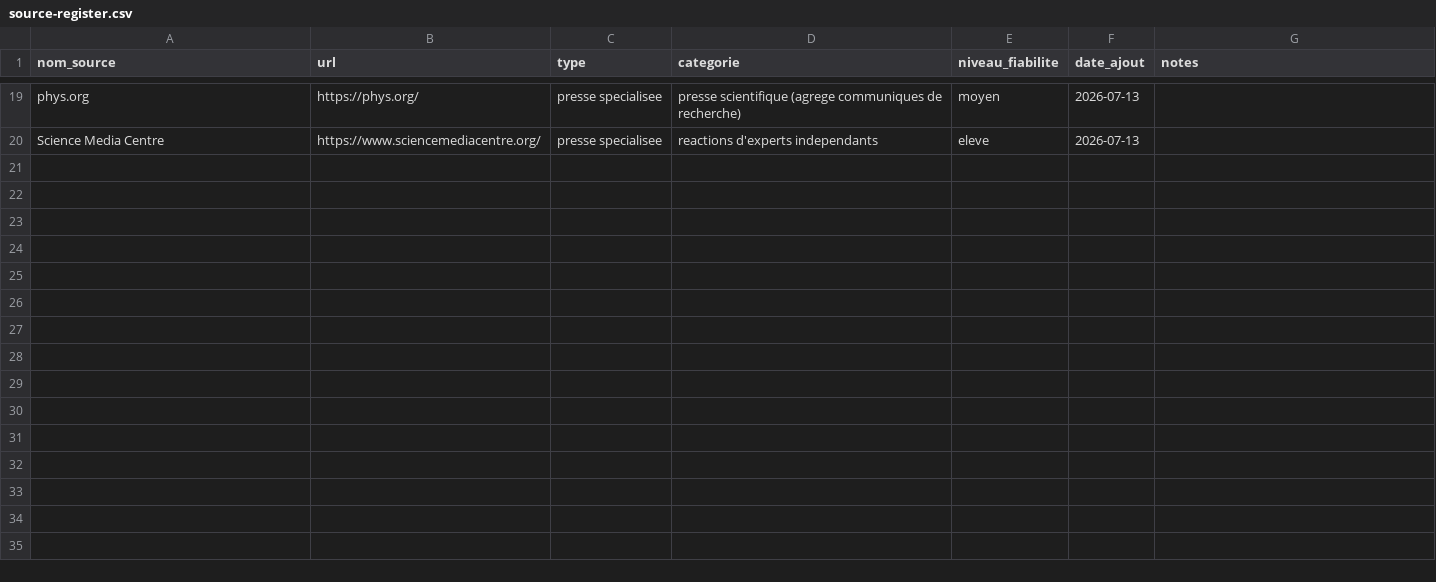
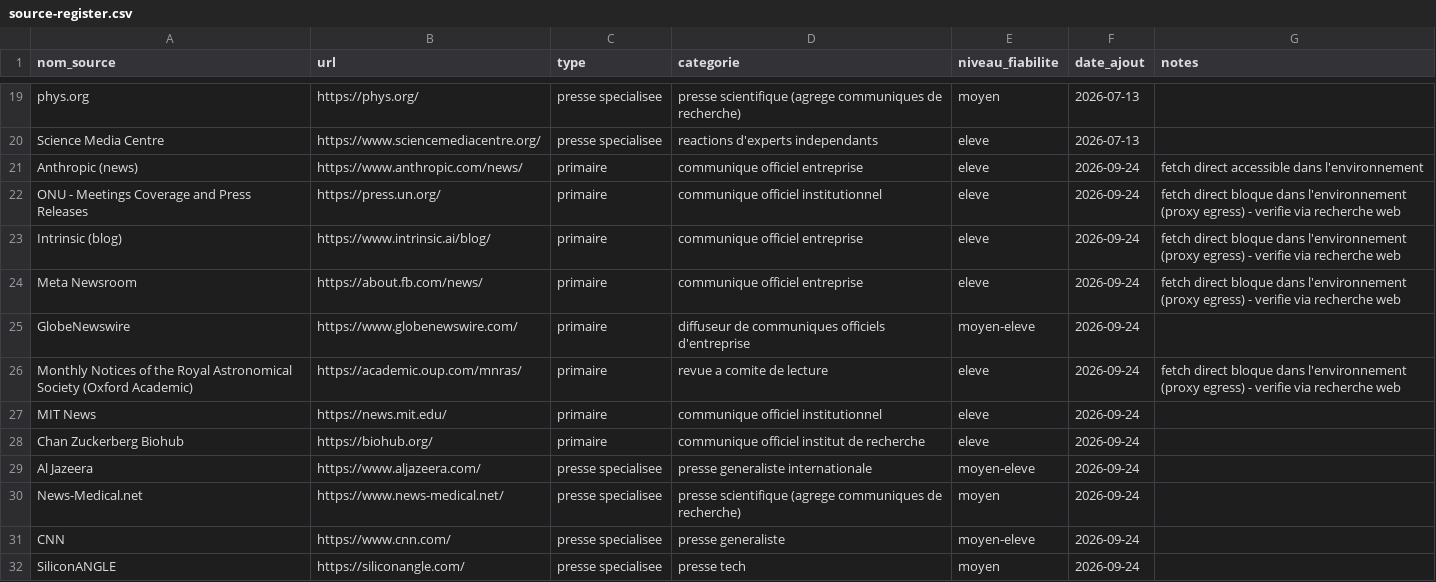
Before and after one commit to perillatjerome/ai-intelligence-watch, a CSV file: data/source-register.csv, drawn as a sheet; only a part is shown, gaps mark what is left out; the diff names each change by its address in the sheet, - before the commit and + after, or states it on an @@ line.

```diff
--- a/data/source-register.csv
+++ b/data/source-register.csv
+row 21: Anthropic (news) | https://www.anthropic.com/news/ | primaire | communique officiel entreprise | eleve | 2026-09-24 | fetch direct accessible dans l'environnement
+row 22: ONU - Meetings Coverage and Press Releases | https://press.un.org/ | primaire | communique officiel institutionnel | eleve | 2026-09-24 | fetch direct bloque dans l'environnement (proxy egress) - verifie via recherche web
+row 23: Intrinsic (blog) | https://www.intrinsic.ai/blog/ | primaire | communique officiel entreprise | eleve | 2026-09-24 | fetch direct bloque dans l'environnement (proxy egress) - verifie via recherche web
+row 24: Meta Newsroom | https://about.fb.com/news/ | primaire | communique officiel entreprise | eleve | 2026-09-24 | fetch direct bloque dans l'environnement (proxy egress) - verifie via recherche web
+row 25: GlobeNewswire | https://www.globenewswire.com/ | primaire | diffuseur de communiques officiels d'entreprise | moyen-eleve | 2026-09-24
+row 26: Monthly Notices of the Royal Astronomical Society (Oxford Academic) | https://academic.oup.com/mnras/ | primaire | revue a comite de lecture | eleve | 2026-09-24 | fetch direct bloque dans l'environnement (proxy egress) - verifie via recherche web
+row 27: MIT News | https://news.mit.edu/ | primaire | communique officiel institutionnel | eleve | 2026-09-24
+row 28: Chan Zuckerberg Biohub | https://biohub.org/ | primaire | communique officiel institut de recherche | eleve | 2026-09-24
+row 29: Al Jazeera | https://www.aljazeera.com/ | presse specialisee | presse generaliste internationale | moyen-eleve | 2026-09-24
+row 30: News-Medical.net | https://www.news-medical.net/ | presse specialisee | presse scientifique (agrege communiques de recherche) | moyen | 2026-09-24
+row 31: CNN | https://www.cnn.com/ | presse specialisee | presse generaliste | moyen-eleve | 2026-09-24
+row 32: SiliconANGLE | https://siliconangle.com/ | presse specialisee | presse tech | moyen | 2026-09-24
```
Also changed, not shown: data/news-index.csv, data/topic-index.csv, 1 other file.
